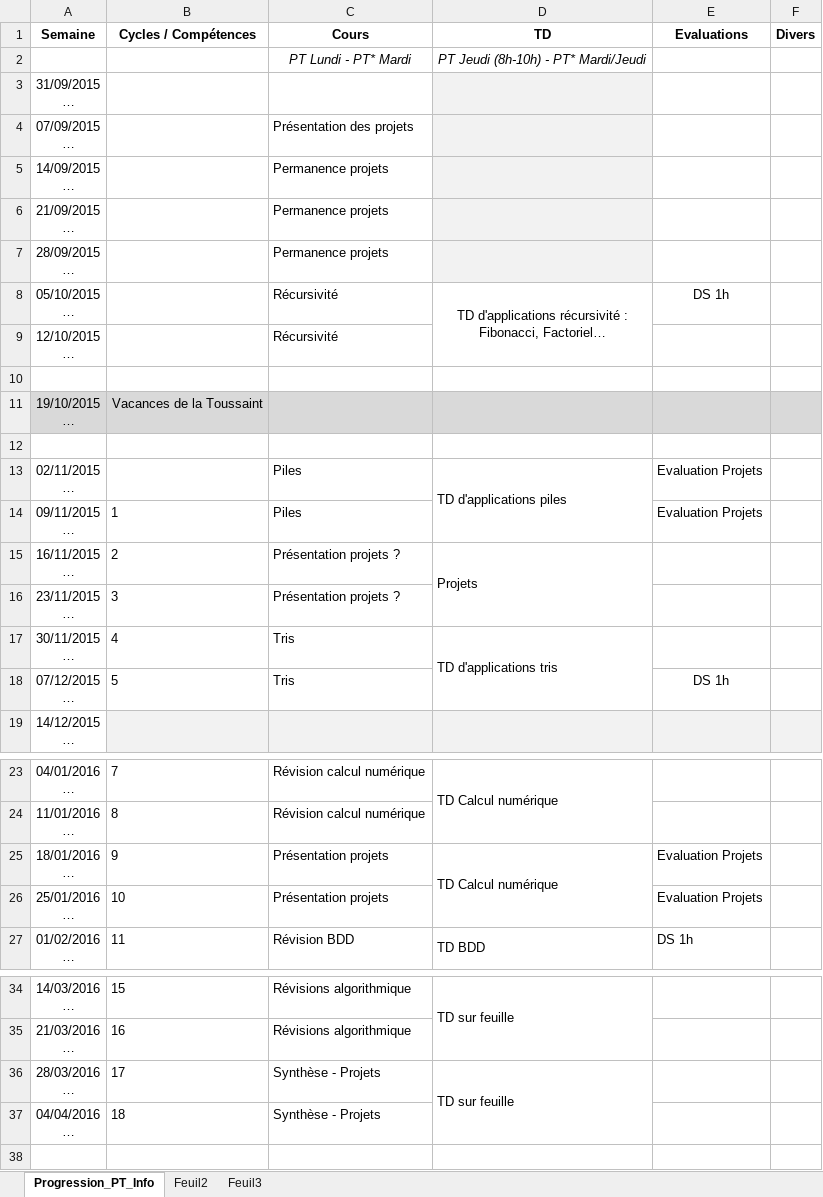
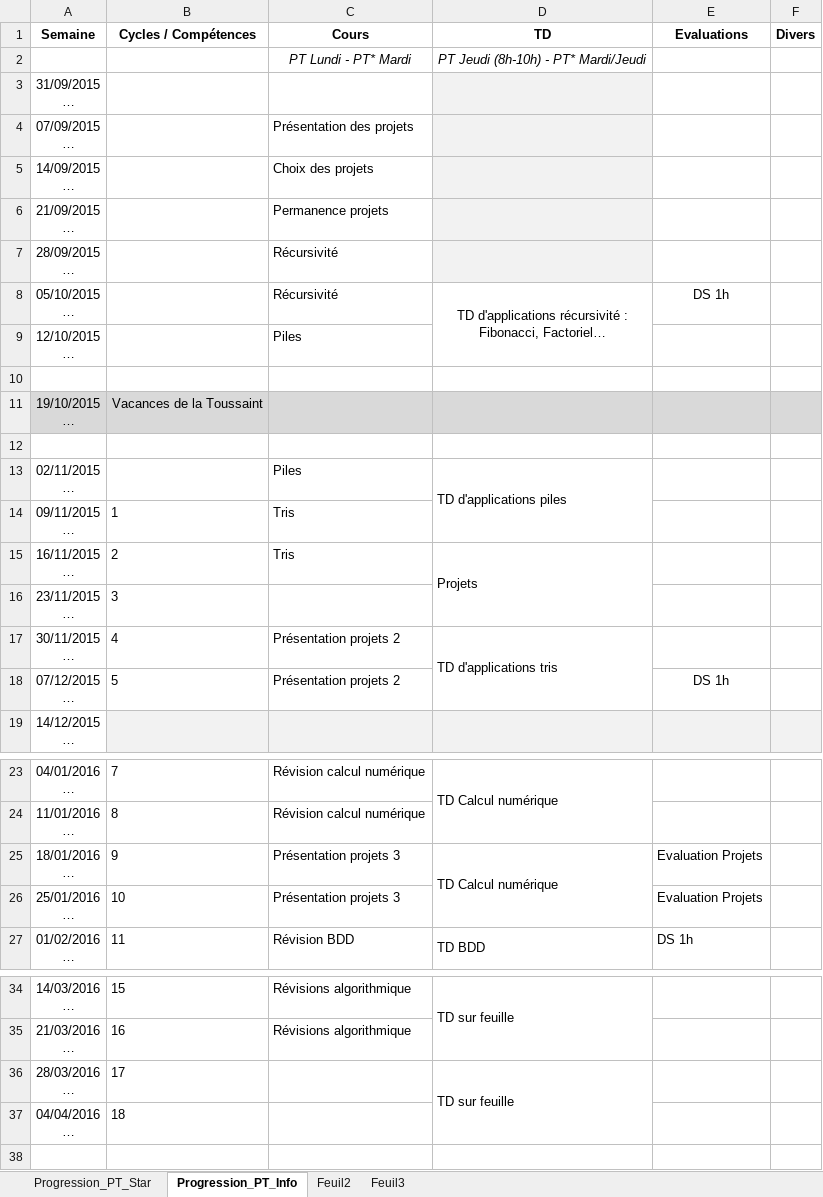
Before and after one commit to xpessoles/PT, an Excel workbook: 2015_2016_Informatique/Progression_Informatique_2015_2016.xlsx, sheet Progression_PT_Info, drawn as a sheet; only a part is shown, gaps mark what is left out; long unchanged cells end in …; values as stored, in another font and other column widths than the file's, no borders; the diff names each change by its address in the sheet, - before the commit and + after, or states it on an @@ line.

```diff
--- a/2015_2016_Informatique/Progression_Informatique_2015_2016.xlsx (sheet Progression_PT_Info)
+++ b/2015_2016_Informatique/Progression_Informatique_2015_2016.xlsx (sheet Progression_PT_Info)
+sheet tab: Progression_PT_Star
-C5 (Cours): Permanence projets
+C5 (Cours): Choix des projets
-C7 (Cours): Permanence projets
+C7 (Cours): Récursivité
-C9 (Cours): Récursivité
+C9 (Cours): Piles
-E13:E14 (Evaluations): Evaluation Projets
+E13:E14 (Evaluations): (empty)
-C14 (Cours): Piles
+C14 (Cours): Tris
-C15 (Cours): Présentation projets ?
+C15 (Cours): Tris
-C16 (Cours): Présentation projets ?
+C16 (Cours): (empty)
-C17:C18 (Cours): Tris
+C17:C18 (Cours): Présentation projets 2
-C25:C26 (Cours): Présentation projets
+C25:C26 (Cours): Présentation projets 3
-C36:C37 (Cours): Synthèse - Projets
+C36:C37 (Cours): (empty)
```
Also changed, not shown: 1 other file.
